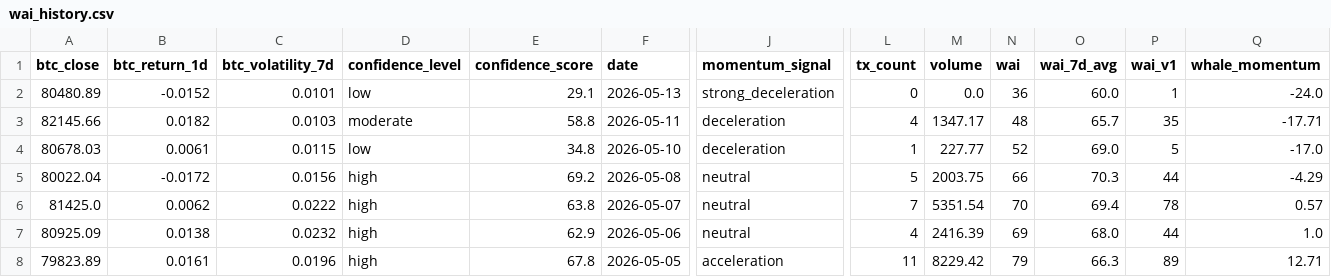
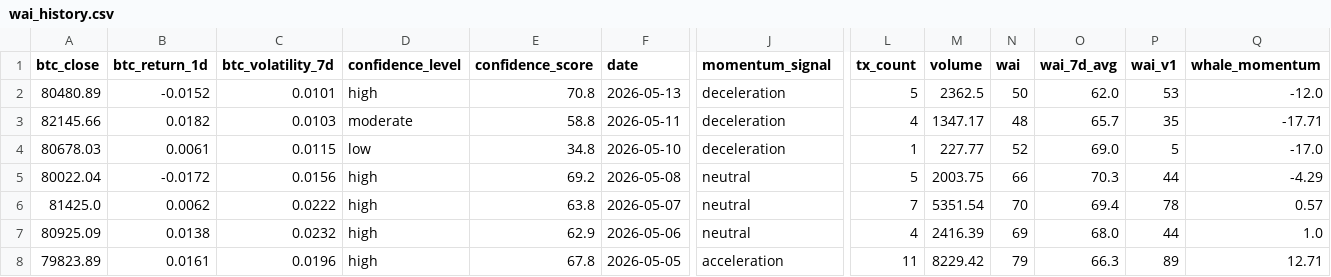
Before and after one commit to Whale-Activity-Analysis/wai-backend, a CSV file: data/wai_history.csv, drawn as a sheet; only a part is shown, gaps mark what is left out; the diff names each change by its address in the sheet, - before the commit and + after, or states it on an @@ line.

```diff
--- a/data/wai_history.csv
+++ b/data/wai_history.csv
-D2 (confidence_level): low
+D2 (confidence_level): high
-E2 (confidence_score): 29.1
+E2 (confidence_score): 70.8
-J2 (momentum_signal): strong_deceleration
+J2 (momentum_signal): deceleration
-L2 (tx_count): 0
+L2 (tx_count): 5
-M2 (volume): 0.0
+M2 (volume): 2362.5
-N2 (wai): 36
+N2 (wai): 50
-O2 (wai_7d_avg): 60.0
+O2 (wai_7d_avg): 62.0
-P2 (wai_v1): 1
+P2 (wai_v1): 53
-Q2 (whale_momentum): -24.0
+Q2 (whale_momentum): -12.0
```
Also changed, not shown: 1 other file.
